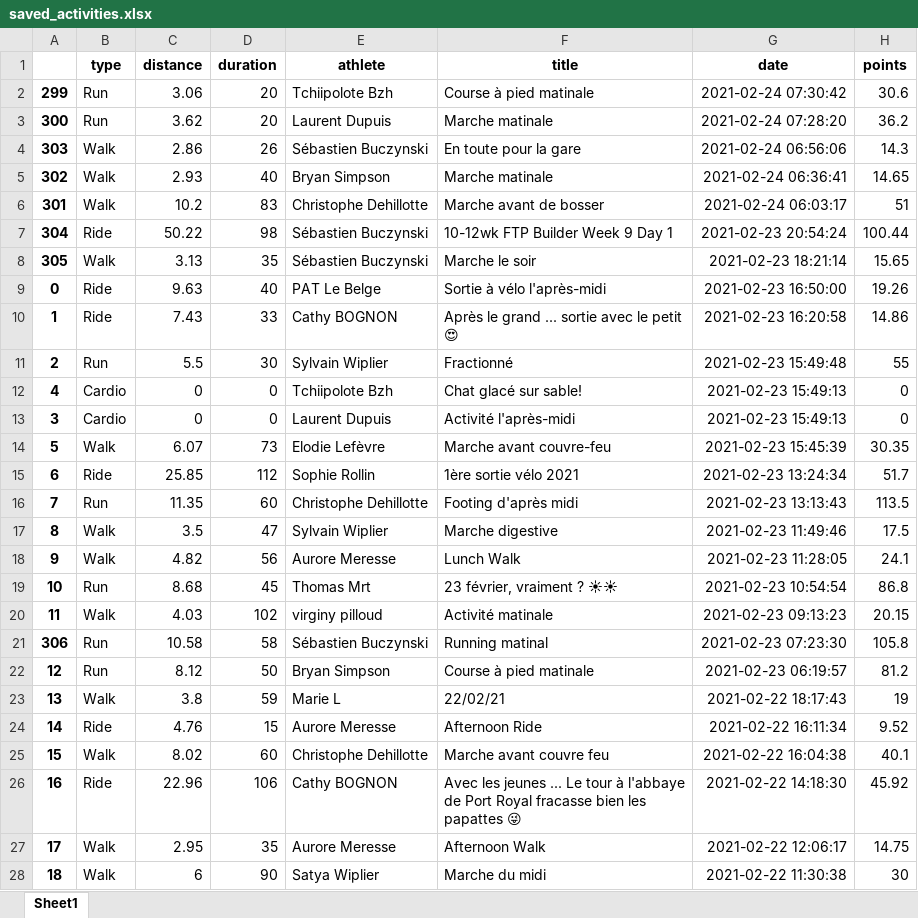
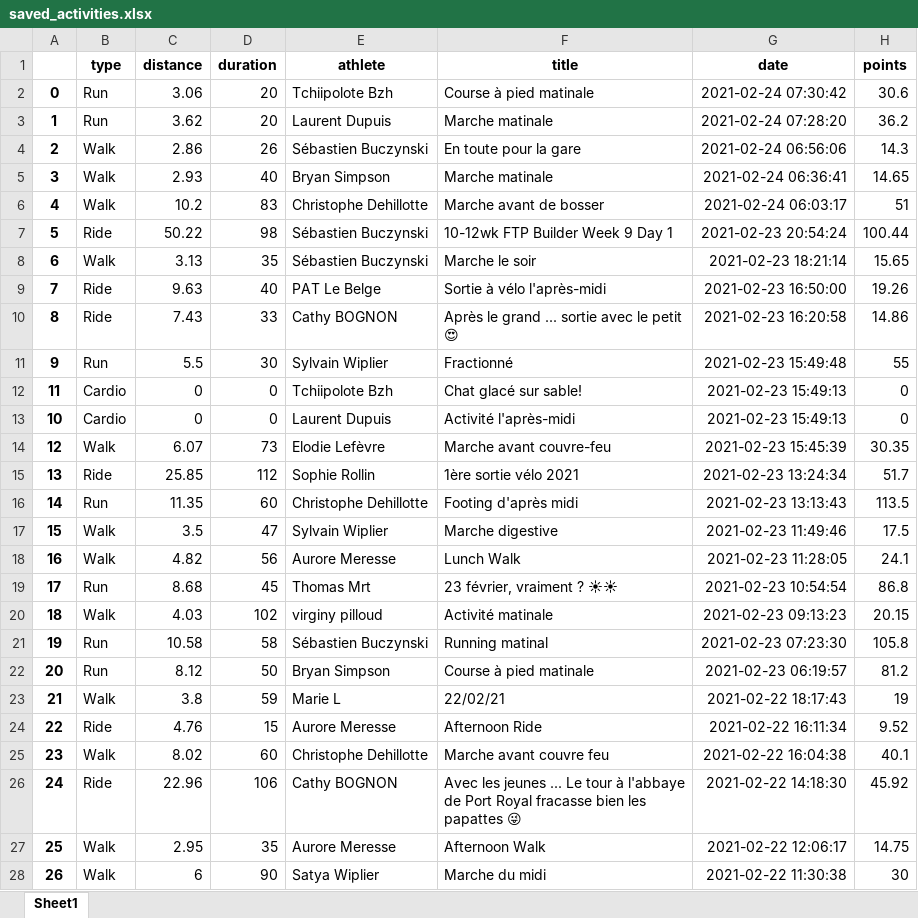
Before and after one commit to bcmb78/bcmb-site-hugo, an Excel workbook: content/defi/saved_activities.xlsx, sheet Sheet1, drawn as a sheet; only a part is shown; values as stored, in another font and other column widths than the file's, no borders; the diff covers the shown part only; the diff names each change by its address in the sheet, - before the commit and + after, or states it on an @@ line.

```diff
--- a/content/defi/saved_activities.xlsx (sheet Sheet1)
+++ b/content/defi/saved_activities.xlsx (sheet Sheet1)
-A2: 299
+A2: 0
-A3: 300
+A3: 1
-A4: 303
+A4: 2
-A5: 302
+A5: 3
-A6: 301
+A6: 4
-A7: 304
+A7: 5
-A8: 305
+A8: 6
-A9: 0
+A9: 7
-A10: 1
+A10: 8
-A11: 2
+A11: 9
-A12: 4
+A12: 11
-A13: 3
+A13: 10
-A14: 5
+A14: 12
-A15: 6
+A15: 13
-A16: 7
+A16: 14
-A17: 8
+A17: 15
-A18: 9
+A18: 16
-A19: 10
+A19: 17
-A20: 11
+A20: 18
-A21: 306
+A21: 19
-A22: 12
+A22: 20
-A23: 13
+A23: 21
-A24: 14
+A24: 22
-A25: 15
+A25: 23
-A26: 16
+A26: 24
-A27: 17
+A27: 25
-A28: 18
+A28: 26
```
Also changed, not shown: 8 added rows, 8 removed rows and 1364 edited cells elsewhere in this sheet, content/defi/equipes.xlsx, 1 other file.
